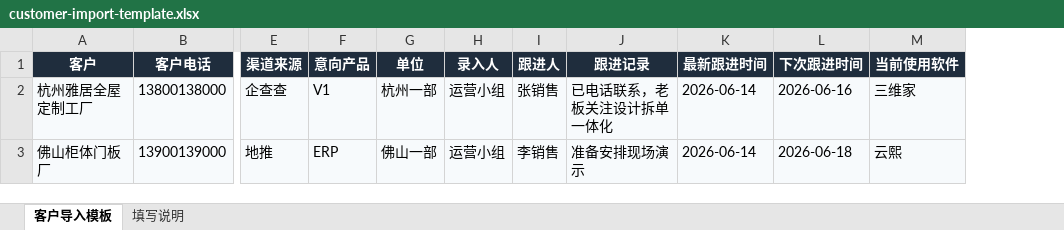
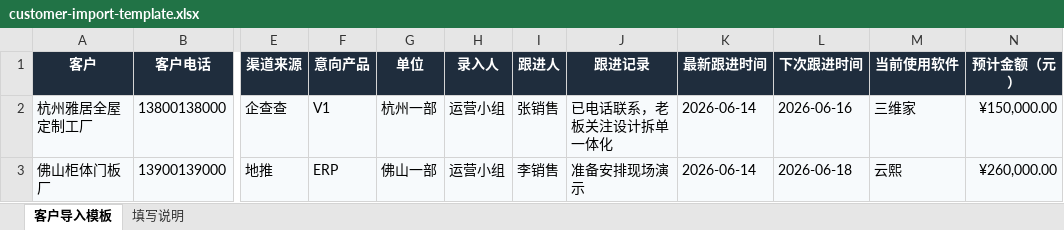
Before and after one commit to zdq14556659-commits/zhixiao-ai, an Excel workbook: backend/templates/customer-import-template.xlsx, sheet 客户导入模板, drawn as a sheet; only a part is shown, gaps mark what is left out; values as stored, in another font and other column widths than the file's, no borders; the diff names each change by its address in the sheet, - before the commit and + after, or states it on an @@ line.

```diff
--- a/backend/templates/customer-import-template.xlsx (sheet 客户导入模板)
+++ b/backend/templates/customer-import-template.xlsx (sheet 客户导入模板)
+column N (预计金额（元）), rows 2-3: ¥150,000.00 | ¥260,000.00
```
Also changed, not shown: sheet 填写说明, 21 other files.
